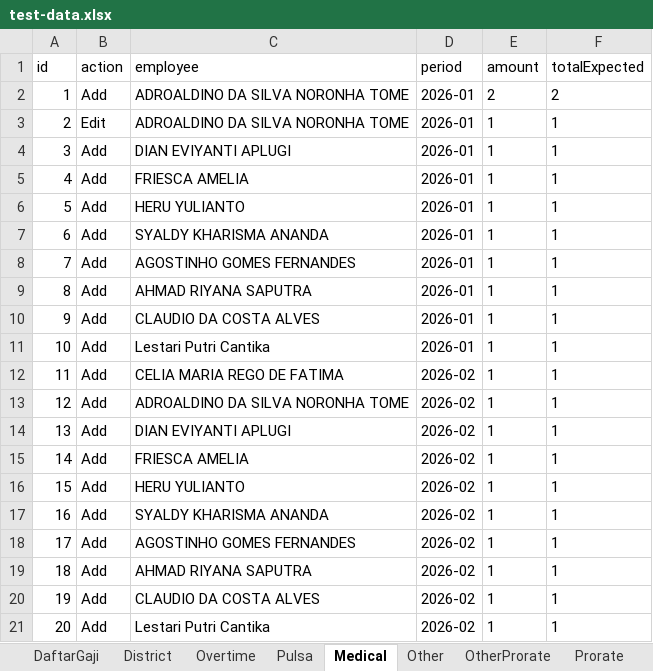
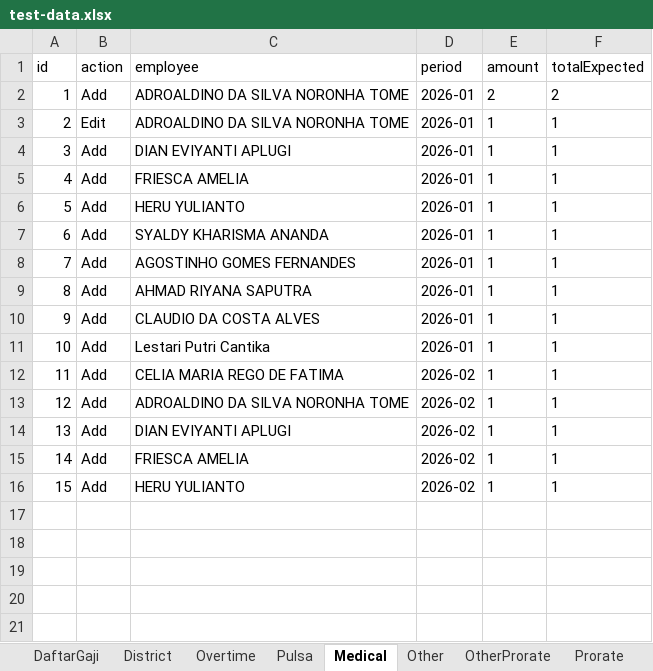
Before and after one commit to frid1205/test, an Excel workbook: e2e/data/test-data.xlsx, sheet Medical, drawn as a sheet; values as stored, in another font and other column widths than the file's, no borders; the diff names each change by its address in the sheet, - before the commit and + after, or states it on an @@ line.

Commit message:
simplify test data - medical

```diff
--- a/e2e/data/test-data.xlsx (sheet Medical)
+++ b/e2e/data/test-data.xlsx (sheet Medical)
-row 17: 16 | Add | SYALDY KHARISMA ANANDA | 2026-02 | 1 | 1
-row 18: 17 | Add | AGOSTINHO GOMES FERNANDES | 2026-02 | 1 | 1
-row 19: 18 | Add | AHMAD RIYANA SAPUTRA | 2026-02 | 1 | 1
-row 20: 19 | Add | CLAUDIO DA COSTA ALVES | 2026-02 | 1 | 1
-row 21: 20 | Add | Lestari Putri Cantika | 2026-02 | 1 | 1
```
